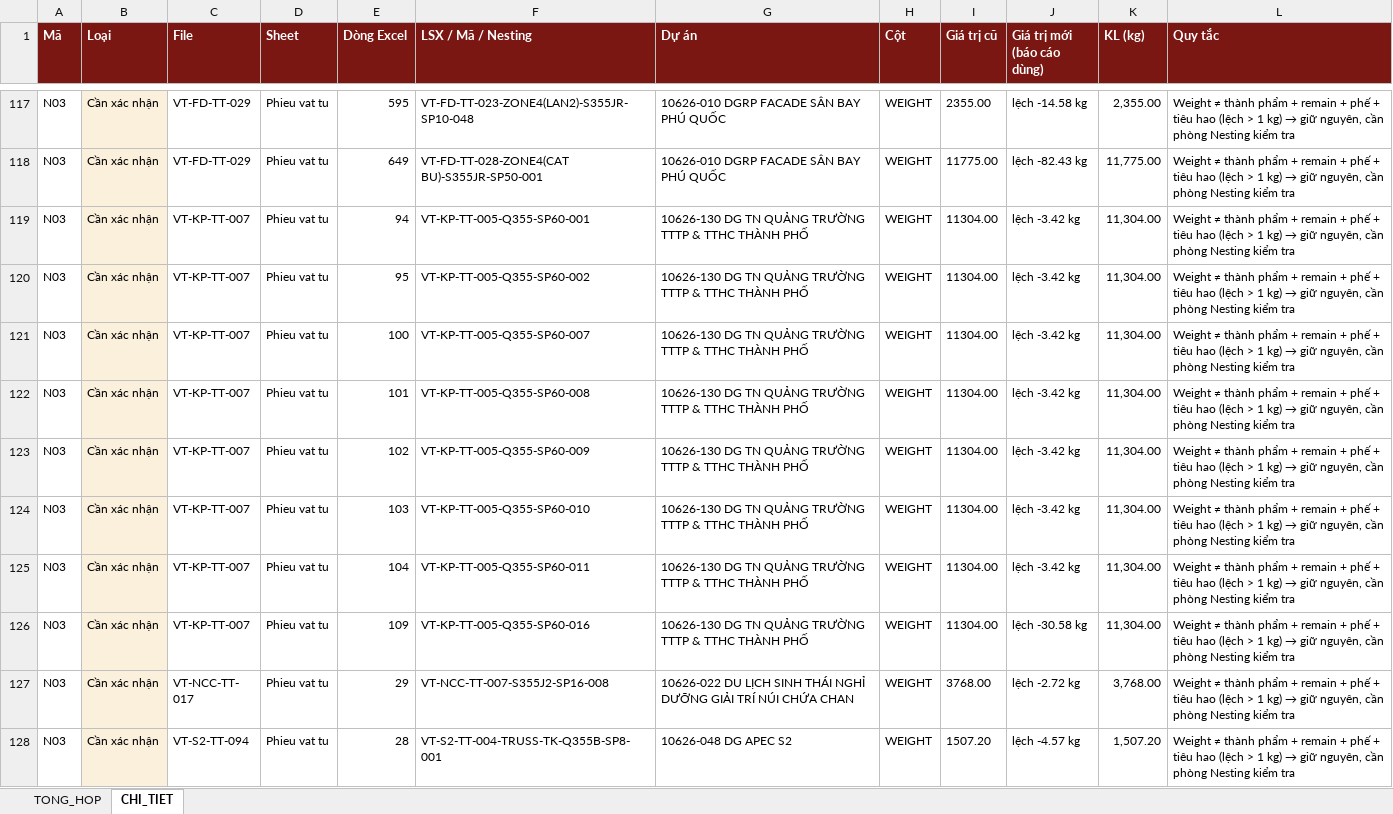
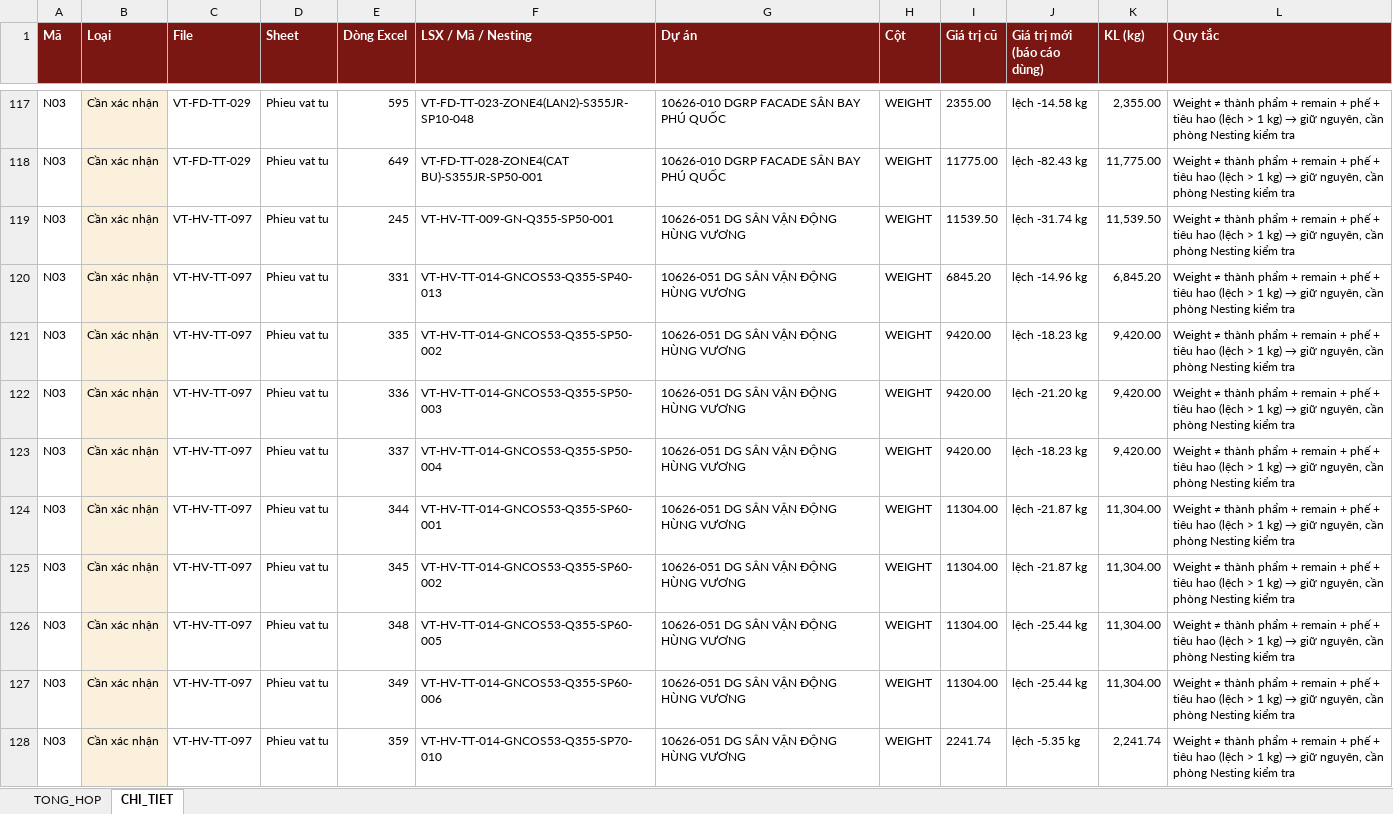
Before and after one commit to phucpt-hub/DDC-Shipyard, an Excel workbook: lich_su/2026-11-14/nhat_ky_lam_sach.xlsx, sheet CHI_TIET, drawn as a sheet; only a part is shown, gaps mark what is left out; the shorter side is filled out with more unchanged rows; values as stored, in another font and other column widths than the file's, no borders; the diff covers the shown part only; the diff names each change by its address in the sheet, - before the commit and + after, or states it on an @@ line.

```diff
--- a/lich_su/2026-11-14/nhat_ky_lam_sach.xlsx (sheet CHI_TIET)
+++ b/lich_su/2026-11-14/nhat_ky_lam_sach.xlsx (sheet CHI_TIET)
+row 119: N03 | Cần xác nhận | VT-HV-TT-097 | Phieu vat tu | 245 | VT-HV-TT-009-GN-Q355-SP50-001 | 10626-051 DG SÂN VẬN ĐỘNG HÙNG VƯƠNG | WEIGHT | 11539.50 | lệch -31.74 kg | 11,539.50 | Weight ≠ thành phẩm + remain + phế + tiêu hao (lệch > 1 kg) → giữ nguyên, cần phòng Nesting kiểm tra
+row 120: N03 | Cần xác nhận | VT-HV-TT-097 | Phieu vat tu | 331 | VT-HV-TT-014-GNCOS53-Q355-SP40-013 | 10626-051 DG SÂN VẬN ĐỘNG HÙNG VƯƠNG | WEIGHT | 6845.20 | lệch -14.96 kg | 6,845.20 | Weight ≠ thành phẩm + remain + phế + tiêu hao (lệch > 1 kg) → giữ nguyên, cần phòng Nesting kiểm tra
+row 121: N03 | Cần xác nhận | VT-HV-TT-097 | Phieu vat tu | 335 | VT-HV-TT-014-GNCOS53-Q355-SP50-002 | 10626-051 DG SÂN VẬN ĐỘNG HÙNG VƯƠNG | WEIGHT | 9420.00 | lệch -18.23 kg | 9,420.00 | Weight ≠ thành phẩm + remain + phế + tiêu hao (lệch > 1 kg) → giữ nguyên, cần phòng Nesting kiểm tra
+row 122: N03 | Cần xác nhận | VT-HV-TT-097 | Phieu vat tu | 336 | VT-HV-TT-014-GNCOS53-Q355-SP50-003 | 10626-051 DG SÂN VẬN ĐỘNG HÙNG VƯƠNG | WEIGHT | 9420.00 | lệch -21.20 kg | 9,420.00 | Weight ≠ thành phẩm + remain + phế + tiêu hao (lệch > 1 kg) → giữ nguyên, cần phòng Nesting kiểm tra
+row 123: N03 | Cần xác nhận | VT-HV-TT-097 | Phieu vat tu | 337 | VT-HV-TT-014-GNCOS53-Q355-SP50-004 | 10626-051 DG SÂN VẬN ĐỘNG HÙNG VƯƠNG | WEIGHT | 9420.00 | lệch -18.23 kg | 9,420.00 | Weight ≠ thành phẩm + remain + phế + tiêu hao (lệch > 1 kg) → giữ nguyên, cần phòng Nesting kiểm tra
+row 124: N03 | Cần xác nhận | VT-HV-TT-097 | Phieu vat tu | 344 | VT-HV-TT-014-GNCOS53-Q355-SP60-001 | 10626-051 DG SÂN VẬN ĐỘNG HÙNG VƯƠNG | WEIGHT | 11304.00 | lệch -21.87 kg | 11,304.00 | Weight ≠ thành phẩm + remain + phế + tiêu hao (lệch > 1 kg) → giữ nguyên, cần phòng Nesting kiểm tra
+row 125: N03 | Cần xác nhận | VT-HV-TT-097 | Phieu vat tu | 345 | VT-HV-TT-014-GNCOS53-Q355-SP60-002 | 10626-051 DG SÂN VẬN ĐỘNG HÙNG VƯƠNG | WEIGHT | 11304.00 | lệch -21.87 kg | 11,304.00 | Weight ≠ thành phẩm + remain + phế + tiêu hao (lệch > 1 kg) → giữ nguyên, cần phòng Nesting kiểm tra
+row 126: N03 | Cần xác nhận | VT-HV-TT-097 | Phieu vat tu | 348 | VT-HV-TT-014-GNCOS53-Q355-SP60-005 | 10626-051 DG SÂN VẬN ĐỘNG HÙNG VƯƠNG | WEIGHT | 11304.00 | lệch -25.44 kg | 11,304.00 | Weight ≠ thành phẩm + remain + phế + tiêu hao (lệch > 1 kg) → giữ nguyên, cần phòng Nesting kiểm tra
+row 127: N03 | Cần xác nhận | VT-HV-TT-097 | Phieu vat tu | 349 | VT-HV-TT-014-GNCOS53-Q355-SP60-006 | 10626-051 DG SÂN VẬN ĐỘNG HÙNG VƯƠNG | WEIGHT | 11304.00 | lệch -25.44 kg | 11,304.00 | Weight ≠ thành phẩm + remain + phế + tiêu hao (lệch > 1 kg) → giữ nguyên, cần phòng Nesting kiểm tra
+row 128: N03 | Cần xác nhận | VT-HV-TT-097 | Phieu vat tu | 359 | VT-HV-TT-014-GNCOS53-Q355-SP70-010 | 10626-051 DG SÂN VẬN ĐỘNG HÙNG VƯƠNG | WEIGHT | 2241.74 | lệch -5.35 kg | 2,241.74 | Weight ≠ thành phẩm + remain + phế + tiêu hao (lệch > 1 kg) → giữ nguyên, cần phòng Nesting kiểm tra
```
Also changed, not shown: 91 added rows elsewhere in this sheet, sheet TONG_HOP, nhat_ky_lam_sach.xlsx, 57 other files.
